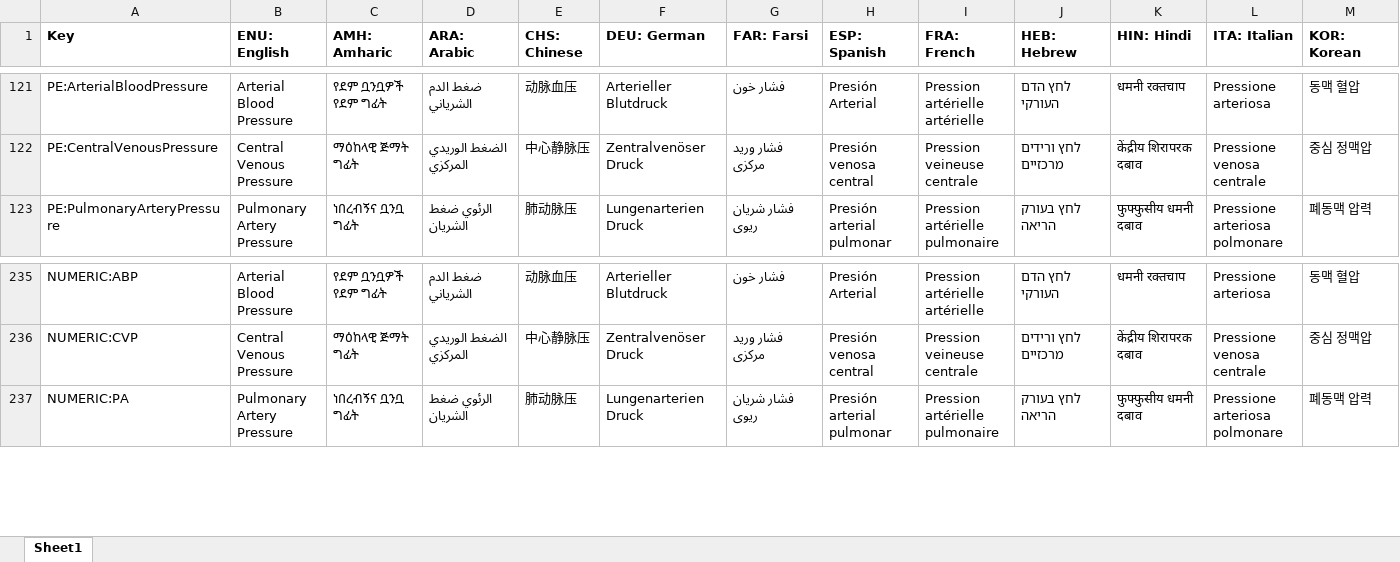
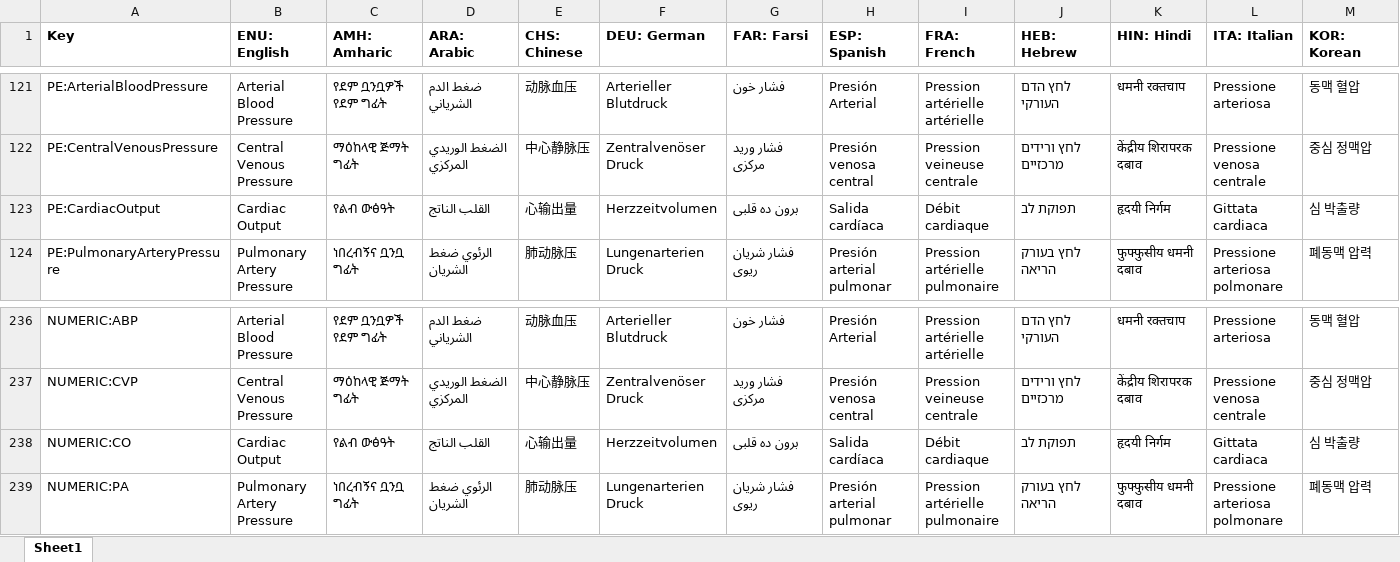
Before and after one commit to tanjera/infirmary-integrated, an Excel workbook: II Core/Localization Strings.xlsx, sheet Sheet1, drawn as a sheet; only a part is shown, gaps mark what is left out; values as stored, in another font and other column widths than the file's, no borders; rows hold the shown columns only; the diff names each change by its address in the sheet, - before the commit and + after, or states it on an @@ line.

Commit message:
II Core, IISE 0.6.5, II Windows 1.3.1.4: Cardiac Output (#118) - Implemented cardiac output parameter in:   - Patient.cs     - Including Save(), Load()   - PatientEditor - Implemented "Cardiac Output" Numeric for DeviceMonitor - Error checking IISE - Implemented cardiac output parameters

```diff
--- a/II Core/Localization Strings.xlsx (sheet Sheet1)
+++ b/II Core/Localization Strings.xlsx (sheet Sheet1)
+row 123: PE:CardiacOutput | Cardiac Output | የልብ ውፅዓት | القلب الناتج | 心输出量 | Herzzeitvolumen | برون ده قلبی | Salida cardíaca | Débit cardiaque | תפוקת לב | हृदयी निर्गम | Gittata cardiaca | 심 박출량
+row 238: NUMERIC:CO | Cardiac Output | የልብ ውፅዓት | القلب الناتج | 心输出量 | Herzzeitvolumen | برون ده قلبی | Salida cardíaca | Débit cardiaque | תפוקת לב | हृदयी निर्गम | Gittata cardiaca | 심 박출량
```
Also changed, not shown: 10 other files.
